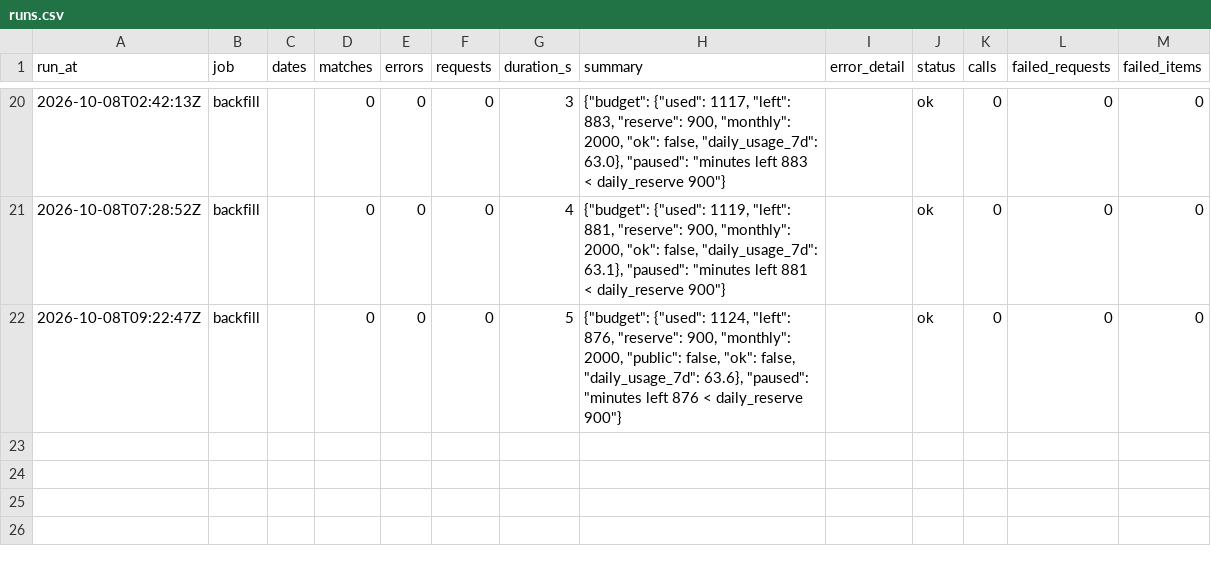
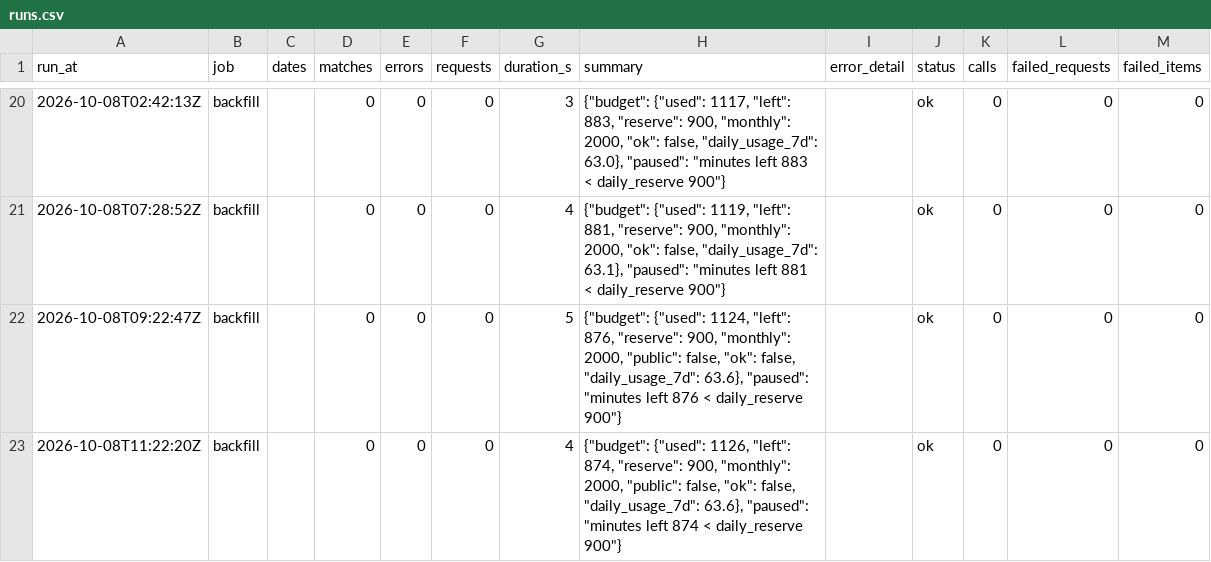
Before and after one commit to hasezer/odds-analysis, a CSV file: data/runs.csv, drawn as a sheet; only a part is shown, gaps mark what is left out.

Commit message:
data: backfill 2026-10-08T11:22Z

```diff
--- a/data/runs.csv
+++ b/data/runs.csv
@@ -22 +22,2 @@ run_at,job,dates,matches,errors,requests,duration_s,summary,error_detail,status,
 2026-10-08T09:22:47Z,backfill,,0,0,0,5,"{""budget"": {""used"": 1124, ""left"": 876, ""reserve"": 900, ""monthly"": 2000, ""public"": false, ""ok"": false, ""daily_usage_7d"": 63.6}, ""paused"": ""minutes left 876 < daily_reserve 900""}",,ok,0,0,0
+2026-10-08T11:22:20Z,backfill,,0,0,0,4,"{""budget"": {""used"": 1126, ""left"": 874, ""reserve"": 900, ""monthly"": 2000, ""public"": false, ""ok"": false, ""daily_usage_7d"": 63.6}, ""paused"": ""minutes left 874 < daily_reserve 900""}",,ok,0,0,0
```
Also changed, not shown: data/actions_minutes.csv, 2 other files.
